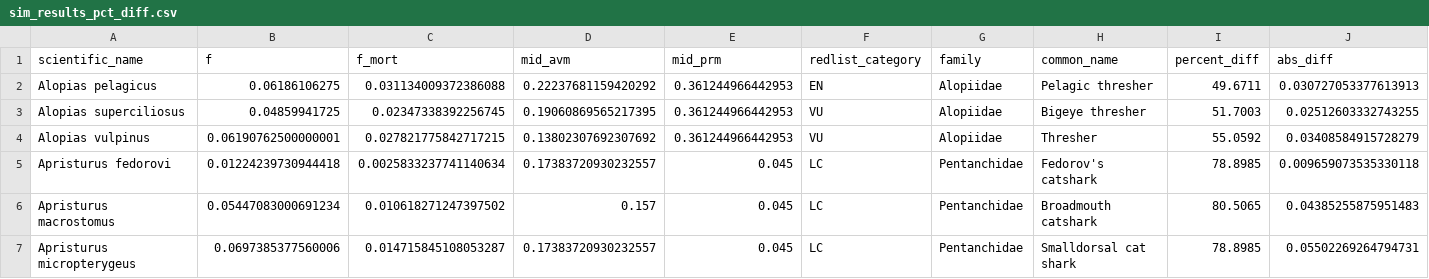
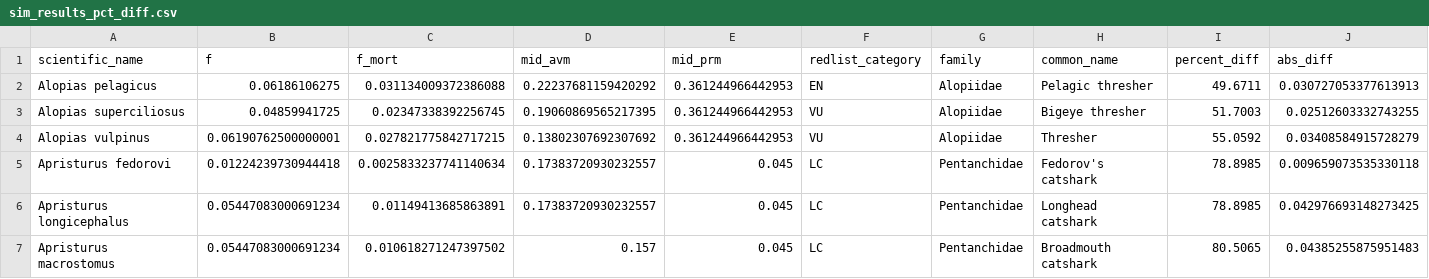
Before and after one commit to lmfeitos/elasmo-prm, a CSV file: data/sim_results_pct_diff.csv, drawn as a sheet; only a part is shown; the shorter side is filled out with more unchanged rows; rows hold the shown columns only; the diff covers the shown part only; the diff names each change by its address in the sheet, - before the commit and + after, or states it on an @@ line.

```diff
--- a/data/sim_results_pct_diff.csv
+++ b/data/sim_results_pct_diff.csv
+row 6: Apristurus longicephalus | 0.05447083000691234 | 0.01149413685863891 | 0.17383720930232557 | 0.045 | LC | Pentanchidae | Longhead catshark | 78.8985 | 0.042976693148273425
```
Also changed, not shown: 2 added rows, 1 removed row and 2 edited cells elsewhere in this file, data/f_reduce_f_msy_compare.csv, data/ramldb_f_means.csv, 2 other files.
